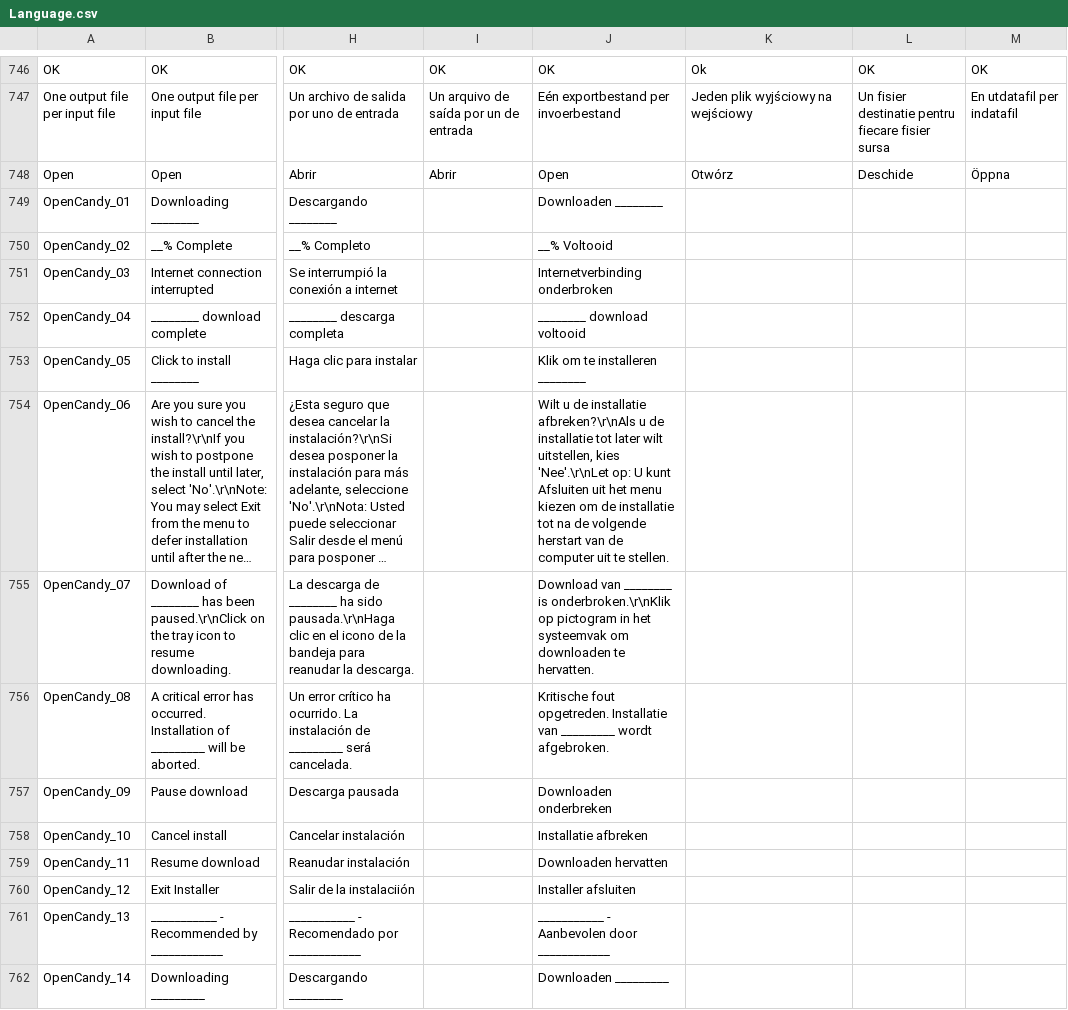
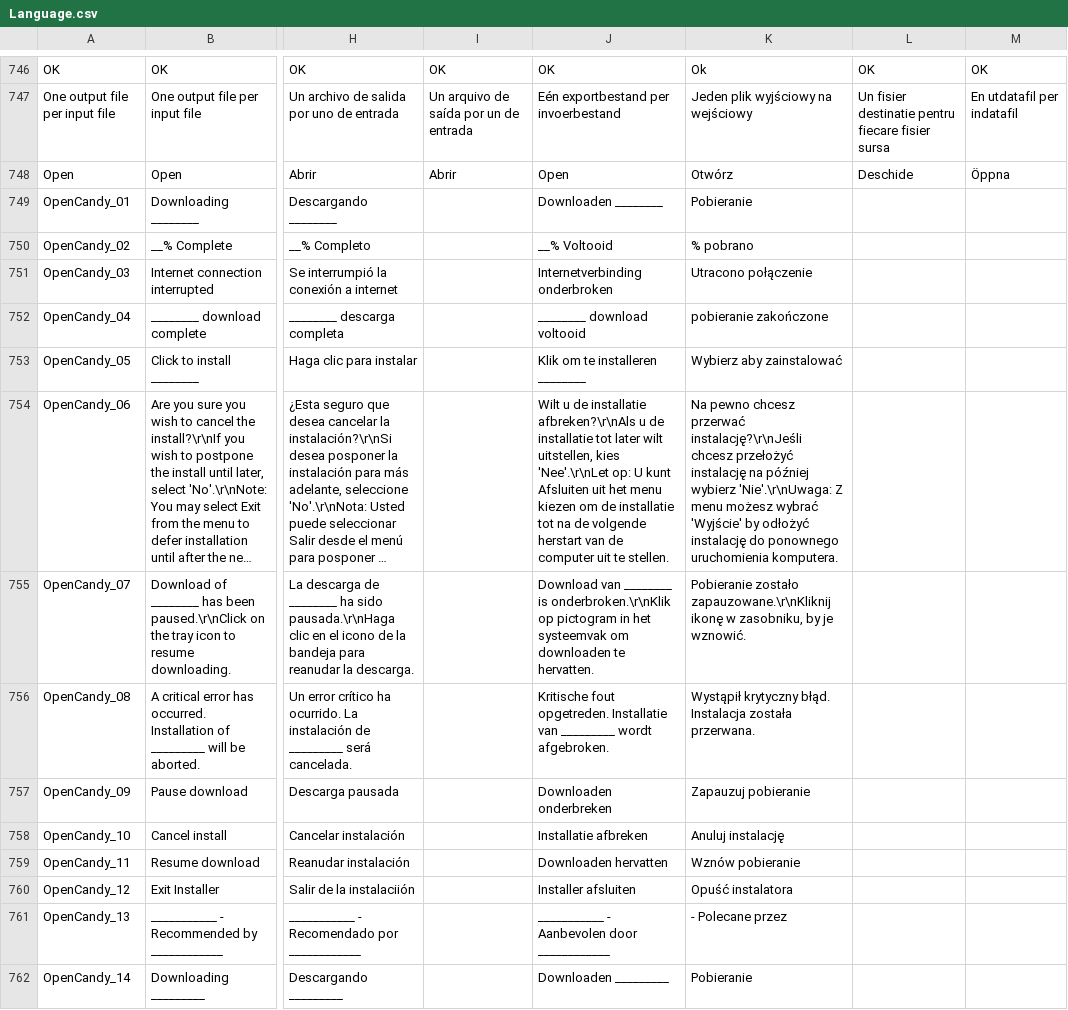
Before and after one commit to MediaArea/MediaInfo, a CSV file: Source/Ressource/Language.csv, drawn as a sheet; only a part is shown, gaps mark what is left out; long unchanged cells end in …; the diff covers the shown part only; the diff names each change by its address in the sheet, - before the commit and + after, or states it on an @@ line.

```diff
--- a/Source/Ressource/Language.csv
+++ b/Source/Ressource/Language.csv
-K749: (empty)
+K749: Pobieranie
-K750: (empty)
+K750: % pobrano
-K751: (empty)
+K751: Utracono połączenie
-K752: (empty)
+K752: pobieranie zakończone
-K753: (empty)
+K753: Wybierz aby zainstalować
-K754: (empty)
+K754: Na pewno chcesz przerwać instalację?\r\nJeśli chcesz przełożyć instalację na później wybierz 'Nie'.\r\nUwaga: Z menu możesz wybrać 'Wyjście' by odłożyć instalację do ponownego uruchomienia komputera.
-K755: (empty)
+K755: Pobieranie zostało zapauzowane.\r\nKliknij ikonę w zasobniku, by je wznowić.
-K756: (empty)
+K756: Wystąpił krytyczny błąd. Instalacja została przerwana.
-K757: (empty)
+K757: Zapauzuj pobieranie
-K758: (empty)
+K758: Anuluj instalację
-K759: (empty)
+K759: Wznów pobieranie
-K760: (empty)
+K760: Opuść instalatora
-K761: (empty)
+K761: - Polecane przez
-K762: (empty)
+K762: Pobieranie
```
Also changed, not shown: 95 edited cells elsewhere in this file, Source/Ressource/Plugin/Language/pl.csv, 1 other file.
